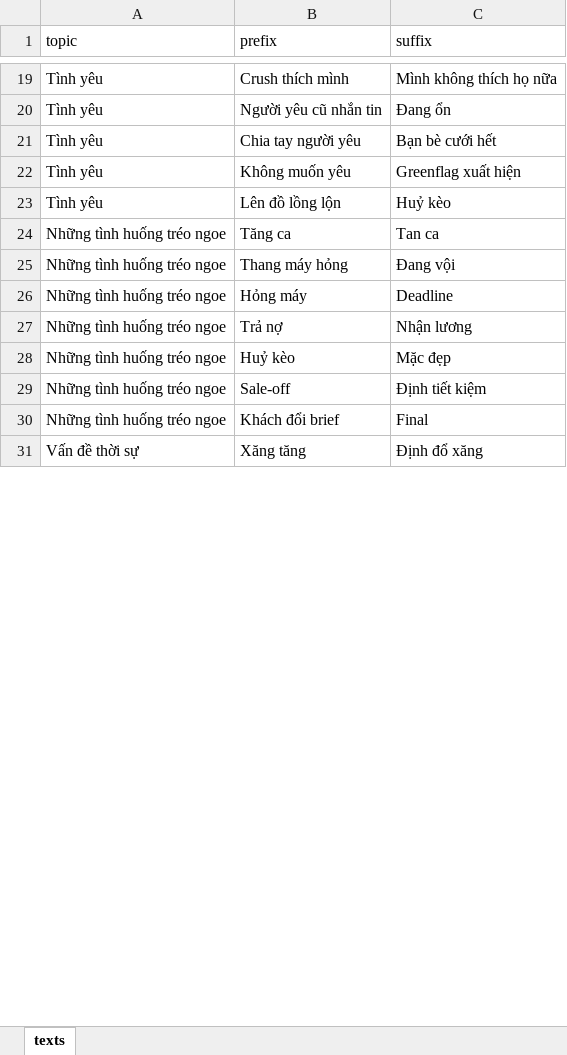
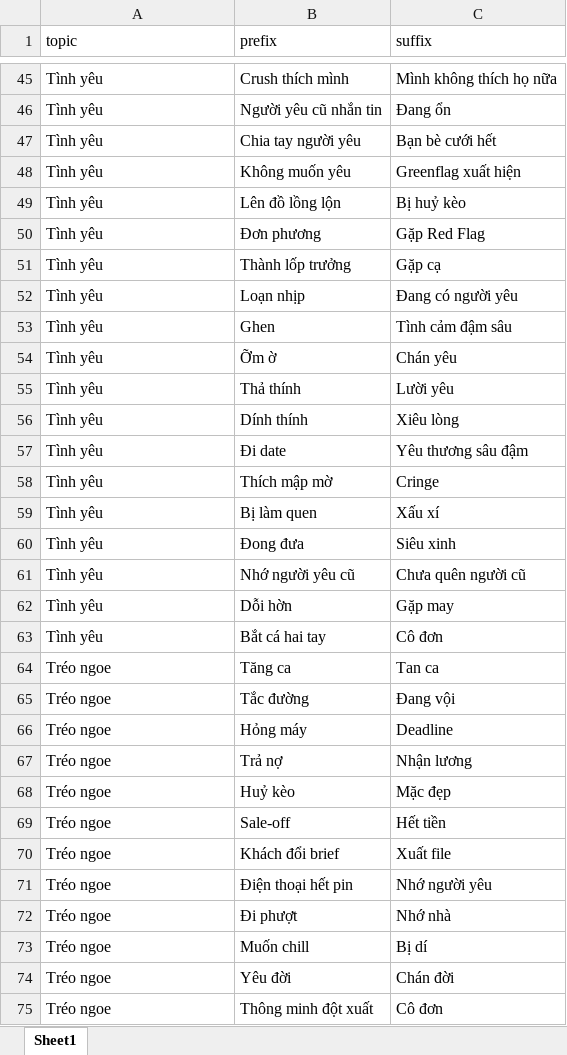
Before and after one commit to docteurmeo/dunglook-generator, an Excel workbook: content/text-lists.xlsx, sheet Sheet1, drawn as a sheet; only a part is shown, gaps mark what is left out; values as stored, in another font and other column widths than the file's, no borders; removed rows and columns are numbered as before the commit, all else as after; the diff covers the shown part only; the diff names each change by its address in the sheet, - before the commit and + after, or states it on an @@ line.

Commit message:
Update text list

```diff
--- a/content/text-lists.xlsx (sheet Sheet1)
+++ b/content/text-lists.xlsx (sheet Sheet1)
-sheet tab: texts
+sheet tab: Sheet1
-C49 (suffix): Huỷ kèo
+C49 (suffix): Bị huỷ kèo
+row 50: Tình yêu | Đơn phương | Gặp Red Flag
+row 51: Tình yêu | Thành lốp trưởng | Gặp cạ
+row 52: Tình yêu | Loạn nhịp | Đang có người yêu
+row 53: Tình yêu | Ghen | Tình cảm đậm sâu
+row 54: Tình yêu | Ỡm ờ | Chán yêu
+row 55: Tình yêu | Thả thính | Lười yêu
+row 56: Tình yêu | Dính thính | Xiêu lòng
+row 57: Tình yêu | Đi date | Yêu thương sâu đậm
+row 58: Tình yêu | Thích mập mờ | Cringe
+row 59: Tình yêu | Bị làm quen | Xấu xí
+row 60: Tình yêu | Đong đưa | Siêu xinh
+row 61: Tình yêu | Nhớ người yêu cũ | Chưa quên người cũ
+row 62: Tình yêu | Dỗi hờn | Gặp may
+row 63: Tình yêu | Bắt cá hai tay | Cô đơn
-A64 (topic): Những tình huống tréo ngoe
+A64 (topic): Tréo ngoe
-row 25: Những tình huống tréo ngoe | Thang máy hỏng | Đang vội
+row 65: Tréo ngoe | Tắc đường | Đang vội
-A66:A70 (topic): Những tình huống tréo ngoe
+A66:A70 (topic): Tréo ngoe
-C69 (suffix): Định tiết kiệm
+C69 (suffix): Hết tiền
-C70 (suffix): Final
+C70 (suffix): Xuất file
-row 31: Vấn đề thời sự | Xăng tăng | Định đổ xăng
+row 71: Tréo ngoe | Điện thoại hết pin | Nhớ người yêu
+row 72: Tréo ngoe | Đi phượt | Nhớ nhà
+row 73: Tréo ngoe | Muốn chill | Bị dí
+row 74: Tréo ngoe | Yêu đời | Chán đời
+row 75: Tréo ngoe | Thông minh đột xuất | Cô đơn
```
Also changed, not shown: 47 added rows, 1 removed row and 8 edited cells elsewhere in this sheet.
